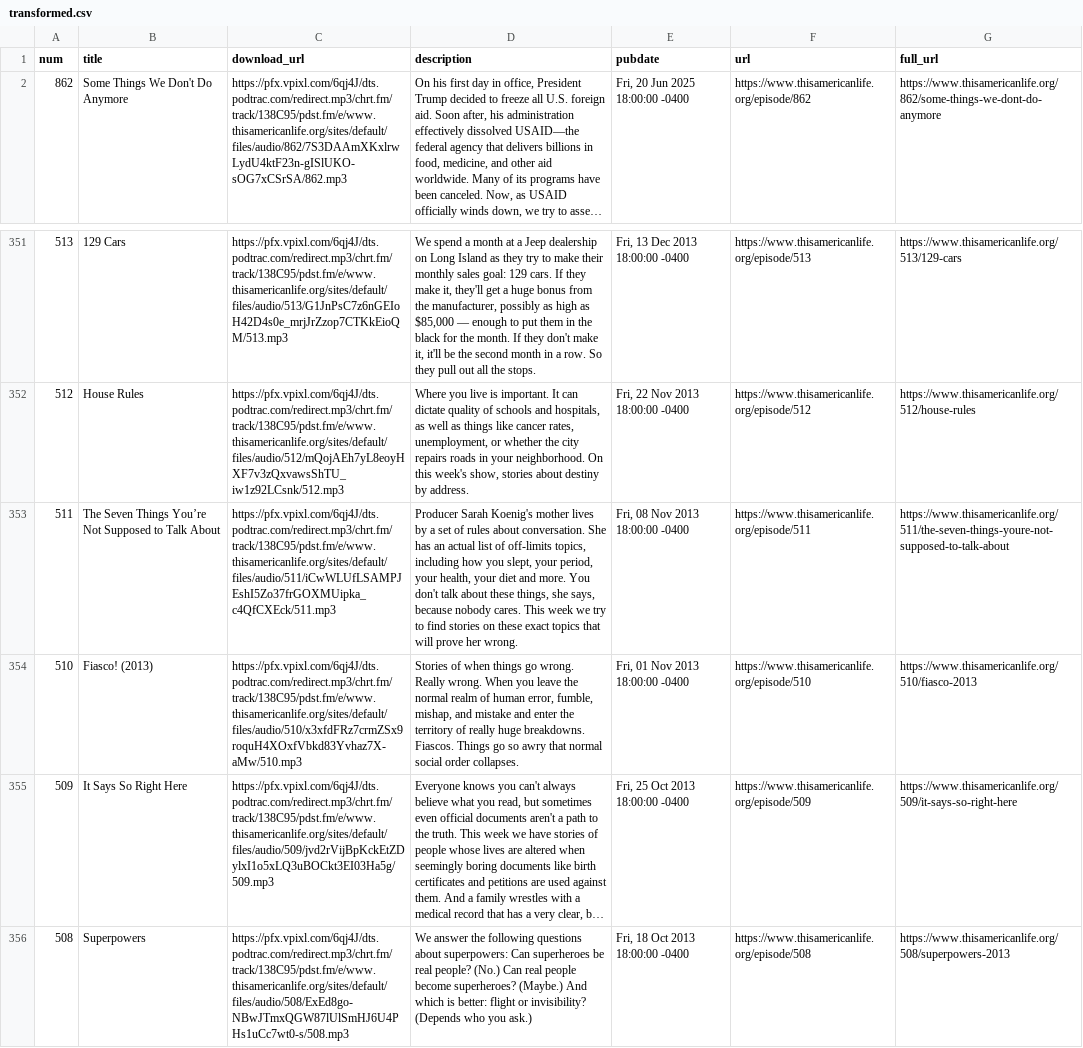
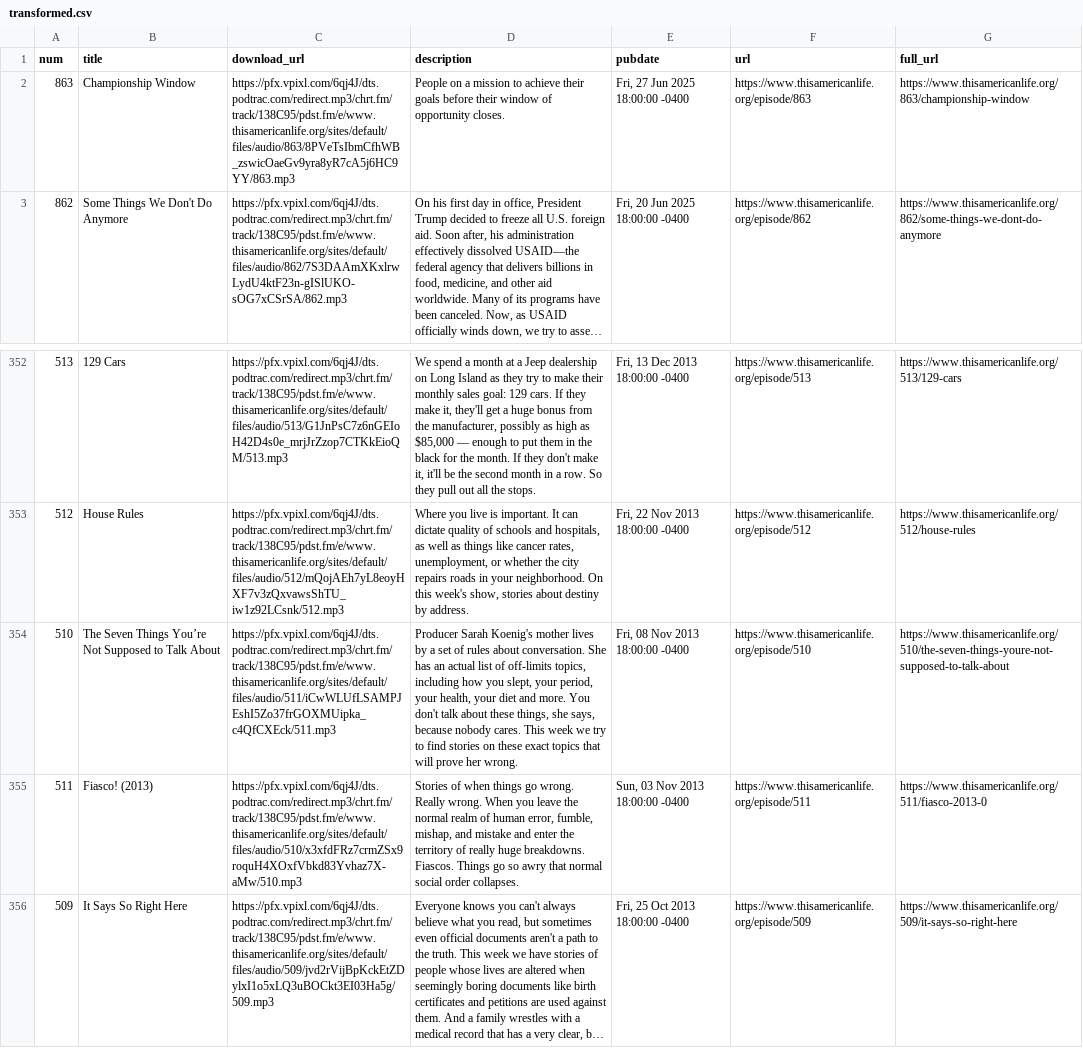
Before and after one commit to dcadata/this-american-life-archive, a CSV file: data/transformed.csv, drawn as a sheet; only a part is shown, gaps mark what is left out; the shorter side is filled out with more unchanged rows; long unchanged cells end in …; removed rows and columns are numbered as before the commit, all else as after; the diff names each change by its address in the sheet, - before the commit and + after, or states it on an @@ line.

```diff
--- a/data/transformed.csv
+++ b/data/transformed.csv
+row 2: 863 | Championship Window | https://pfx.vpixl.com/6qj4J/dts.podtrac.com/redirect.mp3/chrt.fm/track/138C95/pdst.fm/e/www.thisamericanlife.org/sites/default/files/audio/863/8PVeTsIbmCfhWB_zswicOaeGv9yra8yR7cA5j6HC9YY/863.mp3 | People on a mission to achieve their goals before their window of opportunity closes. | Fri, 27 Jun 2025 18:00:00 -0400 | https://www.thisamericanlife.org/episode/863 | https://www.thisamericanlife.org/863/championship-window
-row 353: 511 | The Seven Things You’re Not Supposed to Talk About | https://pfx.vpixl.com/6qj4J/dts.podtrac.com/redirect.mp3/chrt.fm/track/138C95/pdst.fm/e/www.thisamericanlife.org/sites/default/files/audio/511/iCwWLUfLSAMPJEshI5Zo37frGOXMUipka_c4QfCXEck/511.mp3 | Producer Sarah Koenig's mother lives by a set of rules about conversation. She has an actual list of off-limits topics, including how you slept, your period, your health, your diet and more. You don't talk about these things, she says, because nobody cares. This week we try to find stories on these exact topics that will prove her wrong. | Fri, 08 Nov 2013 18:00:00 -0400 | https://www.thisamericanlife.org/episode/511 | https://www.thisamericanlife.org/511/the-seven-things-youre-not-supposed-to-talk-about
-B354 (title): Fiasco! (2013)
+B354 (title): The Seven Things You’re Not Supposed to Talk About
-C354 (download_url): https://pfx.vpixl.com/6qj4J/dts.podtrac.com/redirect.mp3/chrt.fm/track/138C95/pdst.fm/e/www.thisamericanlife.org/sites/default/files/audio/510/x3xfdFRz7crmZSx9roquH4XOxfVbkd83Yvhaz7X-aMw/510.mp3
+C354 (download_url): https://pfx.vpixl.com/6qj4J/dts.podtrac.com/redirect.mp3/chrt.fm/track/138C95/pdst.fm/e/www.thisamericanlife.org/sites/default/files/audio/511/iCwWLUfLSAMPJEshI5Zo37frGOXMUipka_c4QfCXEck/511.mp3
-D354 (description): Stories of when things go wrong. Really wrong. When you leave the normal realm of human error, fumble, mishap, and mistake and enter the territory of really huge breakdowns. Fiascos. Things go so awry that normal social order collapses.
+D354 (description): Producer Sarah Koenig's mother lives by a set of rules about conversation. She has an actual list of off-limits topics, including how you slept, your period, your health, your diet and more. You don't talk about these things, she says, because nobody cares. This week we try to find stories on these exact topics that will prove her wrong.
-E354 (pubdate): Fri, 01 Nov 2013 18:00:00 -0400
+E354 (pubdate): Fri, 08 Nov 2013 18:00:00 -0400
-G354 (full_url): https://www.thisamericanlife.org/510/fiasco-2013
+G354 (full_url): https://www.thisamericanlife.org/510/the-seven-things-youre-not-supposed-to-talk-about
+row 355: 511 | Fiasco! (2013) | https://pfx.vpixl.com/6qj4J/dts.podtrac.com/redirect.mp3/chrt.fm/track/138C95/pdst.fm/e/www.thisamericanlife.org/sites/default/files/audio/510/x3xfdFRz7crmZSx9roquH4XOxfVbkd83Yvhaz7X-aMw/510.mp3 | Stories of when things go wrong. Really wrong. When you leave the normal realm of human error, fumble, mishap, and mistake and enter the territory of really huge breakdowns. Fiascos. Things go so awry that normal social order collapses. | Sun, 03 Nov 2013 18:00:00 -0400 | https://www.thisamericanlife.org/episode/511 | https://www.thisamericanlife.org/511/fiasco-2013-0
```
Also changed, not shown: 2 other files.
